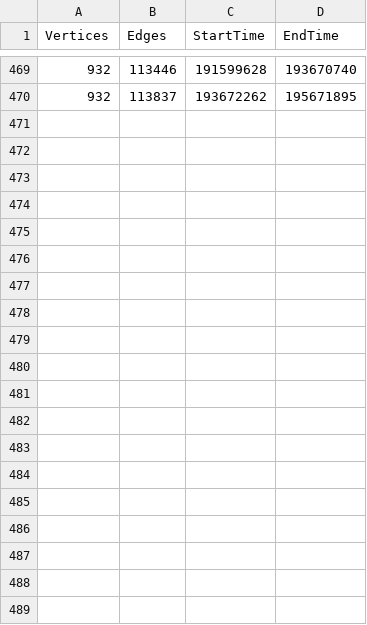
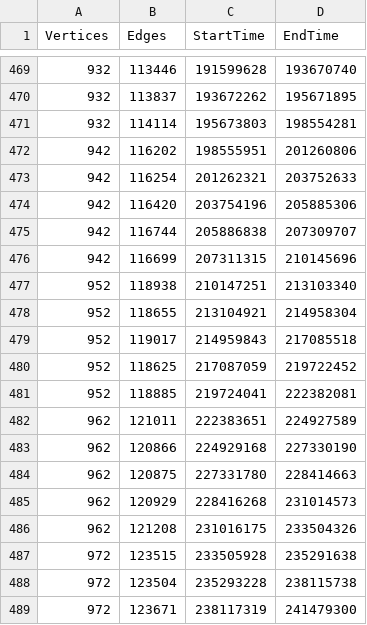
Before and after one commit to RaiyanC/CS5199-Proj-Code, a CSV file: Maximal Flow Algorithms/Analysis/0.125/dc.csv, drawn as a sheet; only a part is shown, gaps mark what is left out; the diff covers the shown part only.

```diff
--- a/Maximal Flow Algorithms/Analysis/0.125/dc.csv
+++ b/Maximal Flow Algorithms/Analysis/0.125/dc.csv
@@ -470 +470,20 @@ Vertices,Edges,StartTime,EndTime
 932,113837,193672262,195671895
+932,114114,195673803,198554281
+942,116202,198555951,201260806
+942,116254,201262321,203752633
+942,116420,203754196,205885306
+942,116744,205886838,207309707
+942,116699,207311315,210145696
+952,118938,210147251,213103340
+952,118655,213104921,214958304
+952,119017,214959843,217085518
+952,118625,217087059,219722452
+952,118885,219724041,222382081
+962,121011,222383651,224927589
+962,120866,224929168,227330190
+962,120875,227331780,228414663
+962,120929,228416268,231014573
+962,121208,231016175,233504326
+972,123515,233505928,235291638
+972,123504,235293228,238115738
+972,123671,238117319,241479300
```
Also changed, not shown: 9 added rows elsewhere in this file, Maximal Flow Algorithms/Analysis/0.25/dc.csv, Maximal Flow Algorithms/Analysis/0.5/dc.csv, 38 other files.
